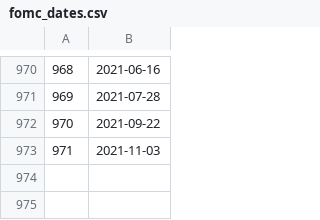
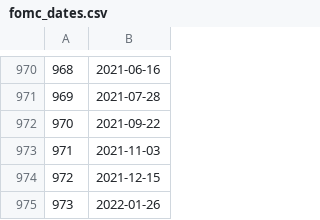
Before and after one commit to dennis0914/fedanal, a CSV file: data/fomc_dates.csv, drawn as a sheet; only a part is shown, gaps mark what is left out.

Commit message:
update data

```diff
--- a/data/fomc_dates.csv
+++ b/data/fomc_dates.csv
@@ -973 +973,3 @@
 971,2021-11-03
+972,2021-12-15
+973,2022-01-26
```
Also changed, not shown: 1 other file.
